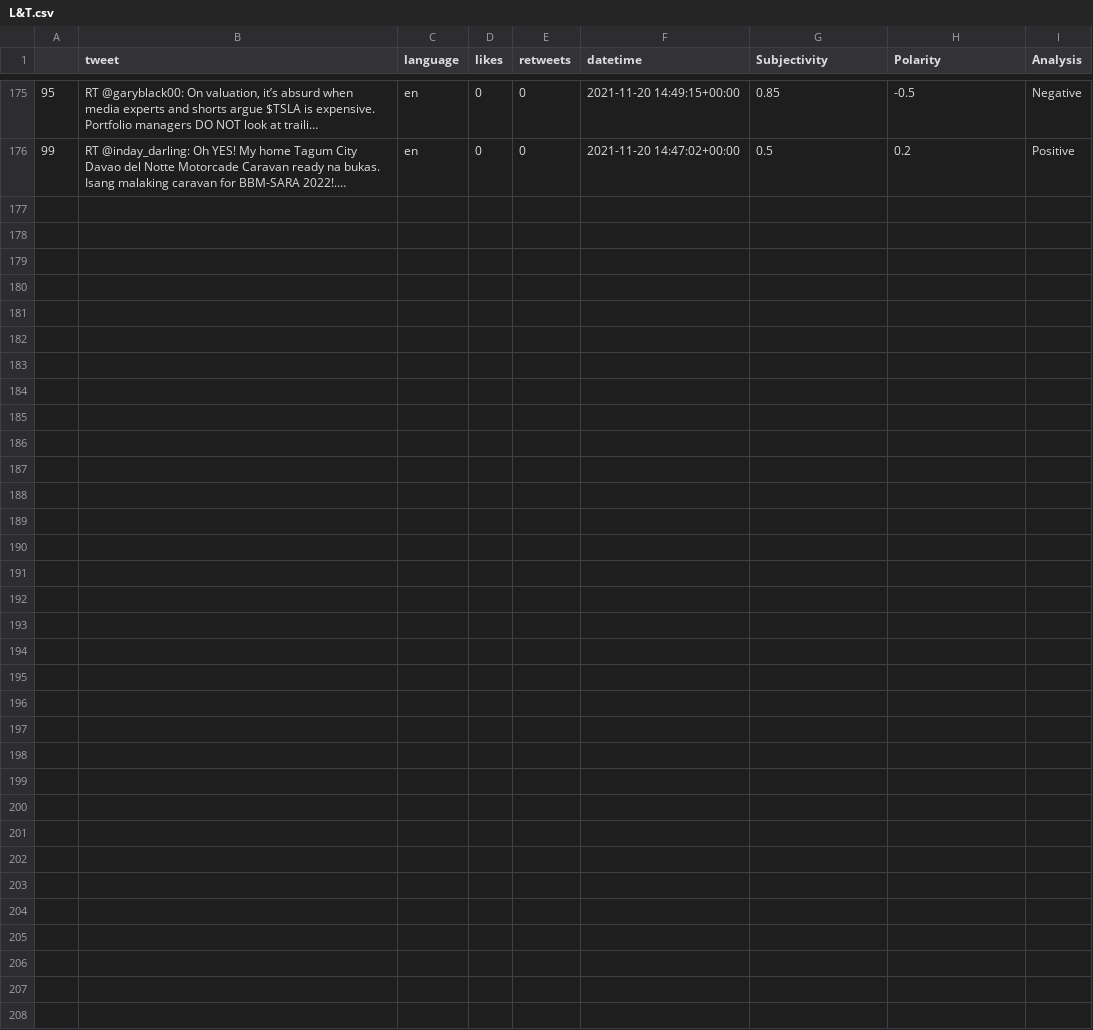
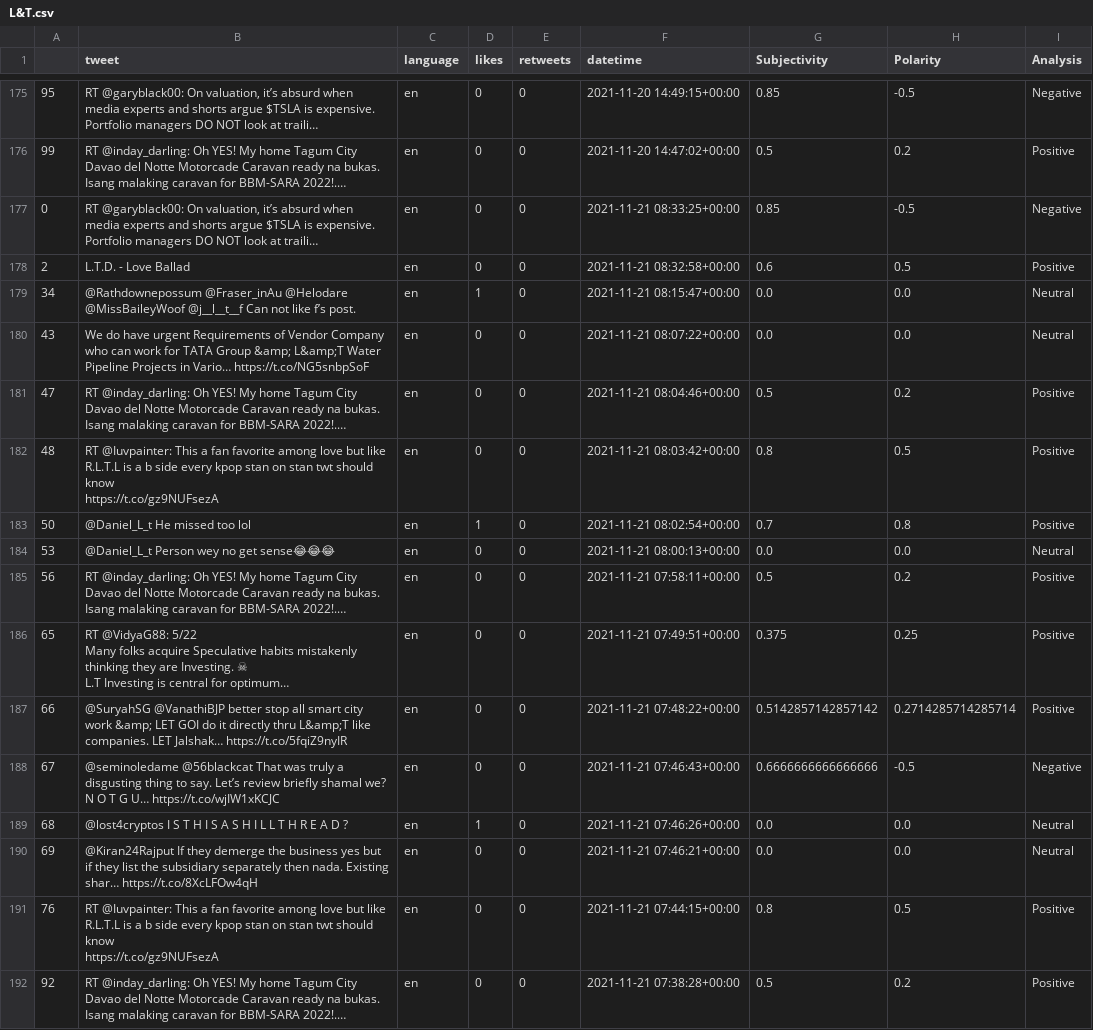
Before and after one commit to parth19184/DPM_twitter_analysis, a CSV file: DataPart/StockCSV/L&T.csv, drawn as a sheet; only a part is shown, gaps mark what is left out; ↵ is a line break in a cell; the diff names each change by its address in the sheet, - before the commit and + after, or states it on an @@ line.

```diff
--- a/DataPart/StockCSV/L&T.csv
+++ b/DataPart/StockCSV/L&T.csv
+row 177: 0 | RT @garyblack00: On valuation, it’s absurd when media experts and shorts argue $TSLA is expensive. Portfolio managers DO NOT look at traili… | en | 0 | 0 | 2021-11-21 08:33:25+00:00 | 0.85 | -0.5 | Negative
+row 178: 2 | L.T.D. - Love Ballad | en | 0 | 0 | 2021-11-21 08:32:58+00:00 | 0.6 | 0.5 | Positive
+row 179: 34 | @Rathdownepossum @Fraser_inAu @Helodare @MissBaileyWoof @j__l__t__f Can not like f’s post. | en | 1 | 0 | 2021-11-21 08:15:47+00:00 | 0.0 | 0.0 | Neutral
+row 180: 43 | We do have urgent Requirements of Vendor Company who can work for TATA Group &amp; L&amp;T Water Pipeline Projects in Vario… https://t.co/NG5snbpSoF | en | 0 | 0 | 2021-11-21 08:07:22+00:00 | 0.0 | 0.0 | Neutral
+row 181: 47 | RT @inday_darling: Oh YES! My home Tagum City Davao del Notte Motorcade Caravan ready na bukas. Isang malaking caravan for BBM-SARA 2022!.… | en | 0 | 0 | 2021-11-21 08:04:46+00:00 | 0.5 | 0.2 | Positive
+row 182: 48 | RT @Iuvpainter: This a fan favorite among love but like R.L.T.L is a b side every kpop stan on stan twt should know ↵ https://t.co/gz9NUFsezA | en | 0 | 0 | 2021-11-21 08:03:42+00:00 | 0.8 | 0.5 | Positive
+row 183: 50 | @Daniel_L_t He missed too lol | en | 1 | 0 | 2021-11-21 08:02:54+00:00 | 0.7 | 0.8 | Positive
+row 184: 53 | @Daniel_L_t Person wey no get sense😂😂😂 | en | 0 | 0 | 2021-11-21 08:00:13+00:00 | 0.0 | 0.0 | Neutral
+row 185: 56 | RT @inday_darling: Oh YES! My home Tagum City Davao del Notte Motorcade Caravan ready na bukas. Isang malaking caravan for BBM-SARA 2022!.… | en | 0 | 0 | 2021-11-21 07:58:11+00:00 | 0.5 | 0.2 | Positive
+row 186: 65 | RT @VidyaG88: 5/22 ↵ Many folks acquire Speculative habits mistakenly thinking they are Investing. ☠ ↵ L.T Investing is central for optimum… | en | 0 | 0 | 2021-11-21 07:49:51+00:00 | 0.375 | 0.25 | Positive
+row 187: 66 | @SuryahSG @VanathiBJP better stop all smart city work &amp; LET GOI do it directly thru L&amp;T like companies. LET Jalshak… https://t.co/5fqiZ9nyIR | en | 0 | 0 | 2021-11-21 07:48:22+00:00 | 0.5142857142857142 | 0.2714285714285714 | Positive
+row 188: 67 | @seminoledame @56blackcat That was truly a disgusting thing to say. Let’s review briefly shamal we? ↵ N O T G U… https://t.co/wjIW1xKCJC | en | 0 | 0 | 2021-11-21 07:46:43+00:00 | 0.6666666666666666 | -0.5 | Negative
+row 189: 68 | @lost4cryptos I S T H I S A S H I L L T H R E A D ? | en | 1 | 0 | 2021-11-21 07:46:26+00:00 | 0.0 | 0.0 | Neutral
+row 190: 69 | @Kiran24Rajput If they demerge the business yes but if they list the subsidiary separately then nada. Existing shar… https://t.co/8XcLFOw4qH | en | 0 | 0 | 2021-11-21 07:46:21+00:00 | 0.0 | 0.0 | Neutral
+row 191: 76 | RT @Iuvpainter: This a fan favorite among love but like R.L.T.L is a b side every kpop stan on stan twt should know ↵ https://t.co/gz9NUFsezA | en | 0 | 0 | 2021-11-21 07:44:15+00:00 | 0.8 | 0.5 | Positive
+row 192: 92 | RT @inday_darling: Oh YES! My home Tagum City Davao del Notte Motorcade Caravan ready na bukas. Isang malaking caravan for BBM-SARA 2022!.… | en | 0 | 0 | 2021-11-21 07:38:28+00:00 | 0.5 | 0.2 | Positive
```
Also changed, not shown: DataPart/StockCSV/AXIS BANK.csv, DataPart/StockCSV/NESTLE.csv, 27 other files.
